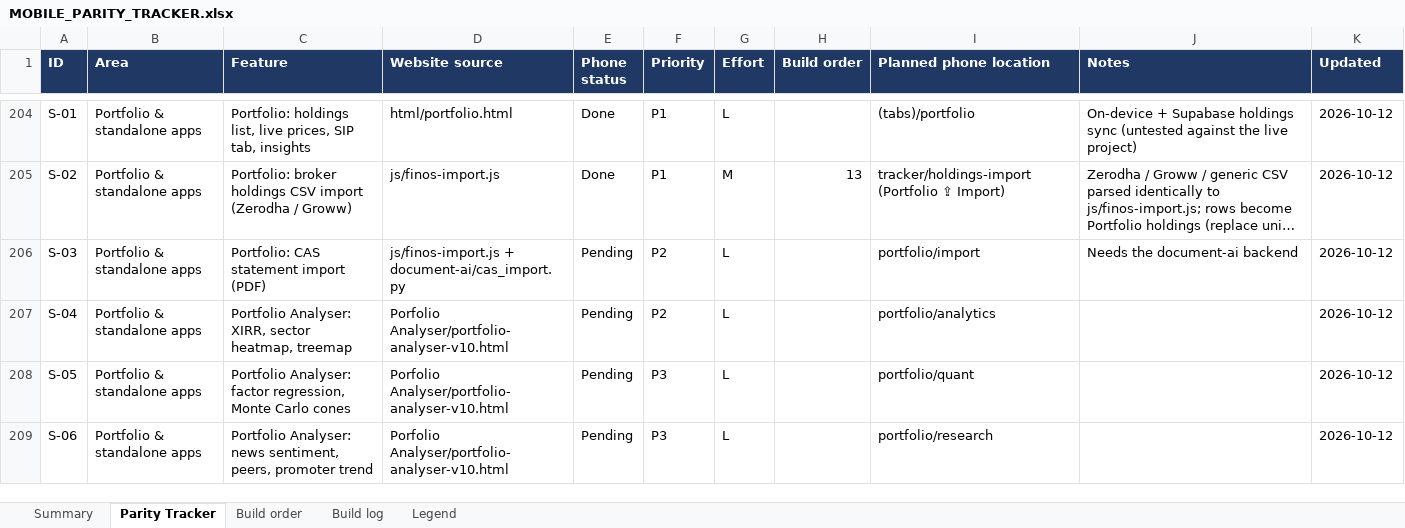
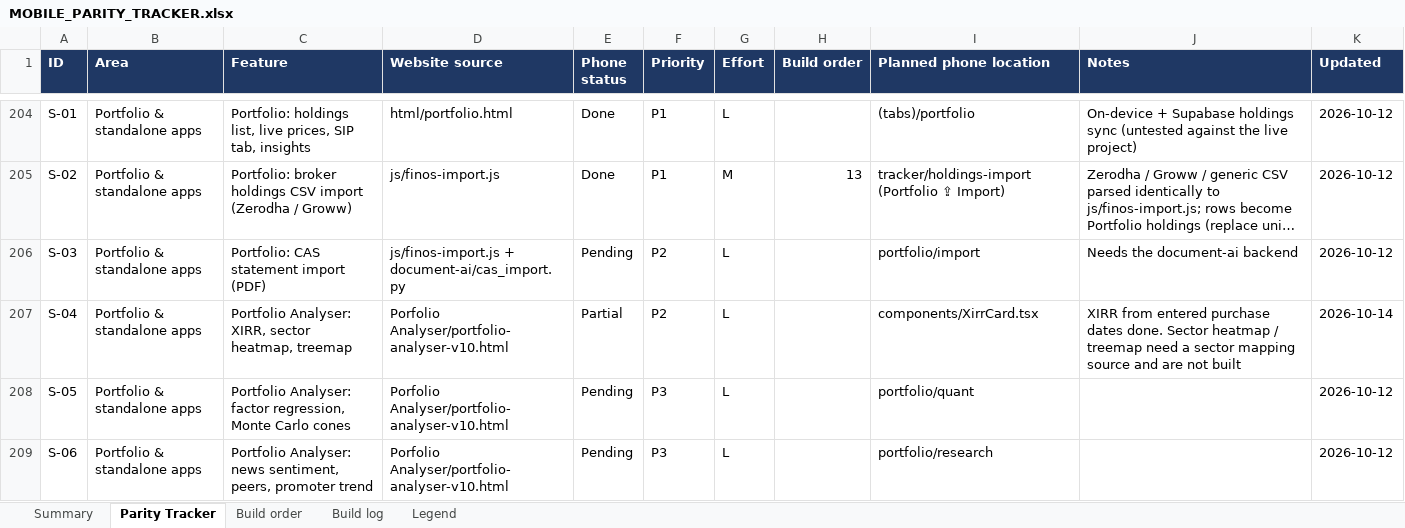
Before and after one commit to vikasmanjunath-dev/FIN-OS, an Excel workbook: docs/MOBILE_PARITY_TRACKER.xlsx, sheet Parity Tracker, drawn as a sheet; only a part is shown, gaps mark what is left out; long unchanged cells end in …; values as stored, in another font and other column widths than the file's, no borders; conditional formats not drawn; the diff covers the shown part only; the diff names each change by its address in the sheet, - before the commit and + after, or states it on an @@ line.

Commit message:
feat(mobile): route smoke test, plain-language offline Arya, 200% text cap, watchlist, XIRR
Hardening
- scripts/smoke-routes.py opens every screen in the Expo web preview,
  empty and populated, dark and light, and fails on runtime errors,
  React warnings, empty screens, or NaN / undefined / Infinity on screen.
  It found nested buttons on Portfolio (invalid DOM, bad for screen
  readers): the holding row is now a View with a long-press area and a
  separate Remove button.
- Arya's offline reply is plain language with tappable links to what
  works without a connection (Money Score, calculators, calendar,
  report). The port-number developer hint appears only in a dev build.
- Text and TextInput scale with the system font size up to 200% (WCAG),
  then stop, so fixed-size cards do not clip.

Watchlist (app/tracker/watchlist.tsx, lib/watchlist.ts)
- Stocks by NSE ticker, funds by search. The price when each was added is
  kept, so "since added" is real. Offline an item is added with no price
  (never a made-up one) and fills in later; prices over a week old are
  marked. Linked from Portfolio and search.

XIRR (components/XirrCard.tsx, lib/xirr.ts)
- Portfolio -> Analysis: annualised return from purchase dates the person
  enters (days / 365, bisection solver). Undated holdings are left out,
  not assumed; each dated holding is treated as bought in one go. Dates
  are phone-only (finos_holding_dates): the cloud holdings table has no
  date column.

Tests 337 (xirr 6, watchlist 5, aryaOffline 4). Tracker: R-12, R-14, R-15
Done; S-07 and S-04 Partial (screener and sector heatmap need a backend
and a sector source).

```diff
--- a/docs/MOBILE_PARITY_TRACKER.xlsx (sheet Parity Tracker)
+++ b/docs/MOBILE_PARITY_TRACKER.xlsx (sheet Parity Tracker)
-E207 (Phone status): Pending
+E207 (Phone status): Partial
-I207 (Planned phone location): portfolio/analytics
+I207 (Planned phone location): components/XirrCard.tsx
-J207 (Notes): (empty)
+J207 (Notes): XIRR from entered purchase dates done. Sector heatmap / treemap need a sector mapping source and are not built
-K207 (Updated): 2026-10-12
+K207 (Updated): 2026-10-14
```
Also changed, not shown: 16 edited cells elsewhere in this sheet, sheet Build log, 19 other files.
